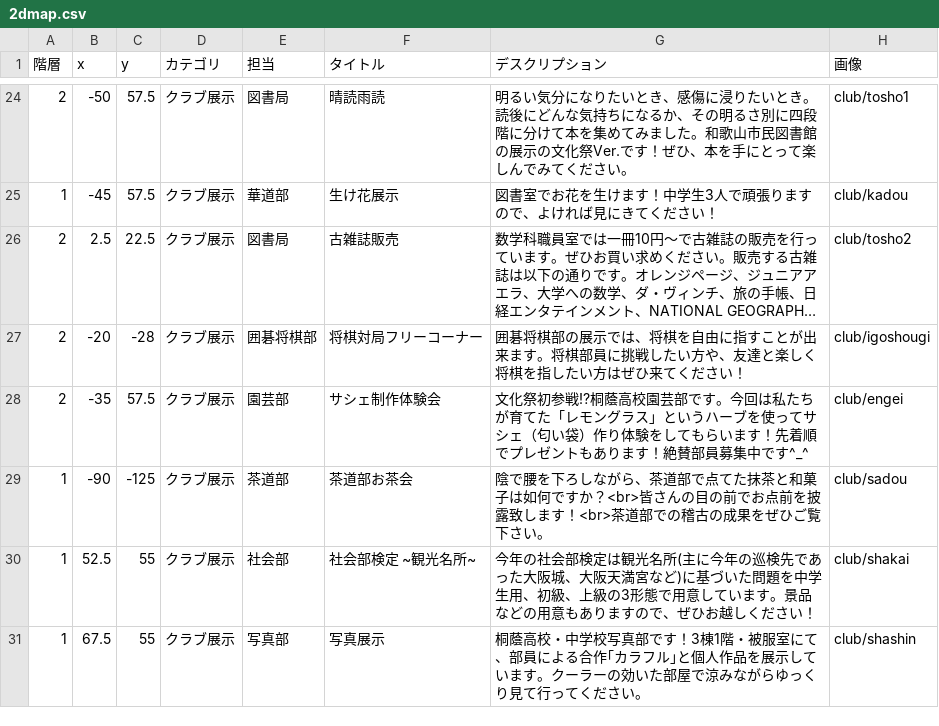
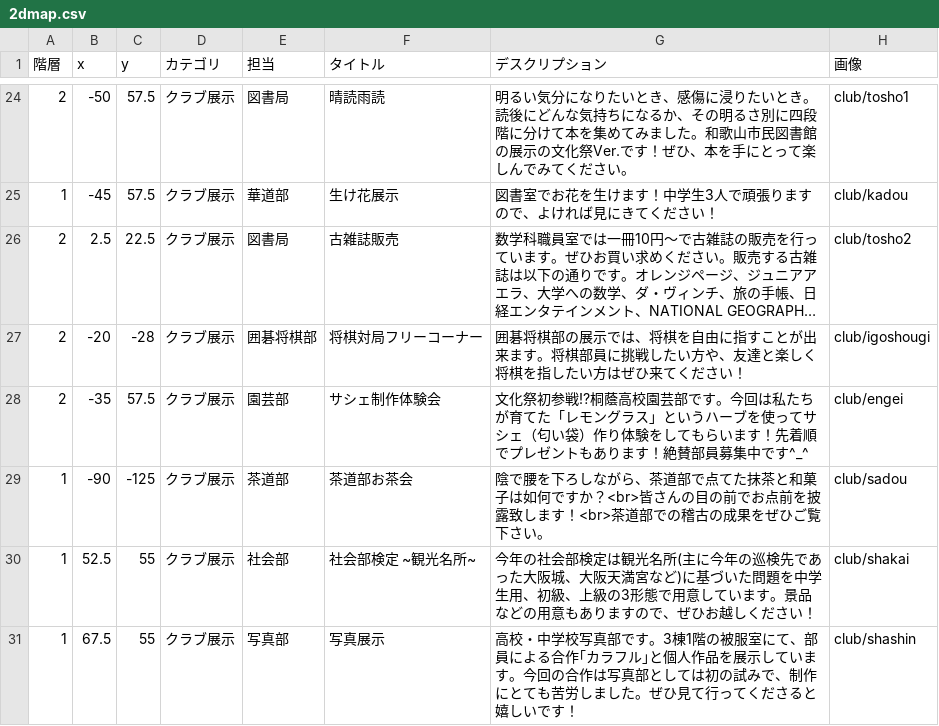
Before and after one commit to nearfactory/toinsai-kagaku, a CSV file: asset/csv/2dmap.csv, drawn as a sheet; only a part is shown, gaps mark what is left out; long unchanged cells end in ….

```diff
--- a/asset/csv/2dmap.csv
+++ b/asset/csv/2dmap.csv
@@ -30,2 +30,2 @@
 1,52.5,55,クラブ展示,社会部,社会部検定 ~観光名所~,今年の社会部検定は観光名所(主に今年の巡検先であった大阪城、大阪天満宮など)に基づいた問題を中学生用、初級、上級の3形態で用意しています。景品などの用意もありますので、ぜひお越しください！,club/shakai
-1,67.5,55,クラブ展示,写真部,写真展示,桐蔭高校・中学校写真部です！3棟1階・被服室にて、部員による合作｢カラフル｣と個人作品を展示しています。クーラーの効いた部屋で涼みながらゆっくり見て行ってください。,club/shashin
+1,67.5,55,クラブ展示,写真部,写真展示,高校・中学校写真部です。3棟1階の被服室にて、部員による合作｢カラフル｣と個人作品を展示しています。今回の合作は写真部としては初の試みで、制作にとても苦労しました。ぜひ見て行ってくださると嬉しいです！,club/shashin
```
Also changed, not shown: asset/csv/day0.csv, asset/csv/day1.csv, 35 other files.
